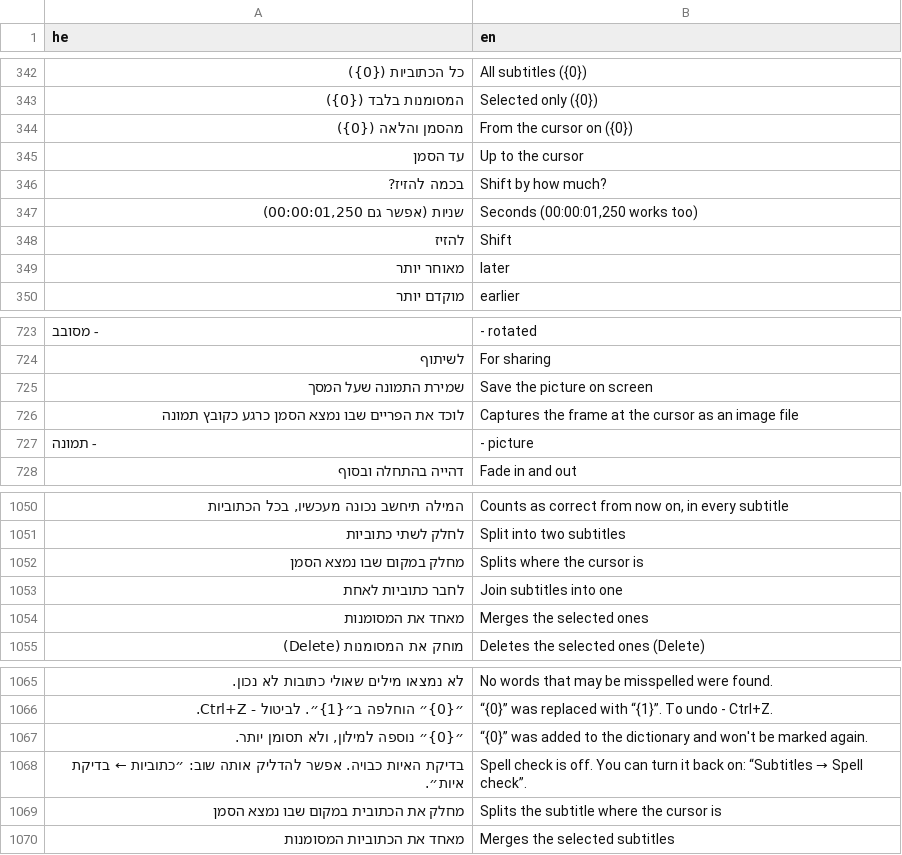
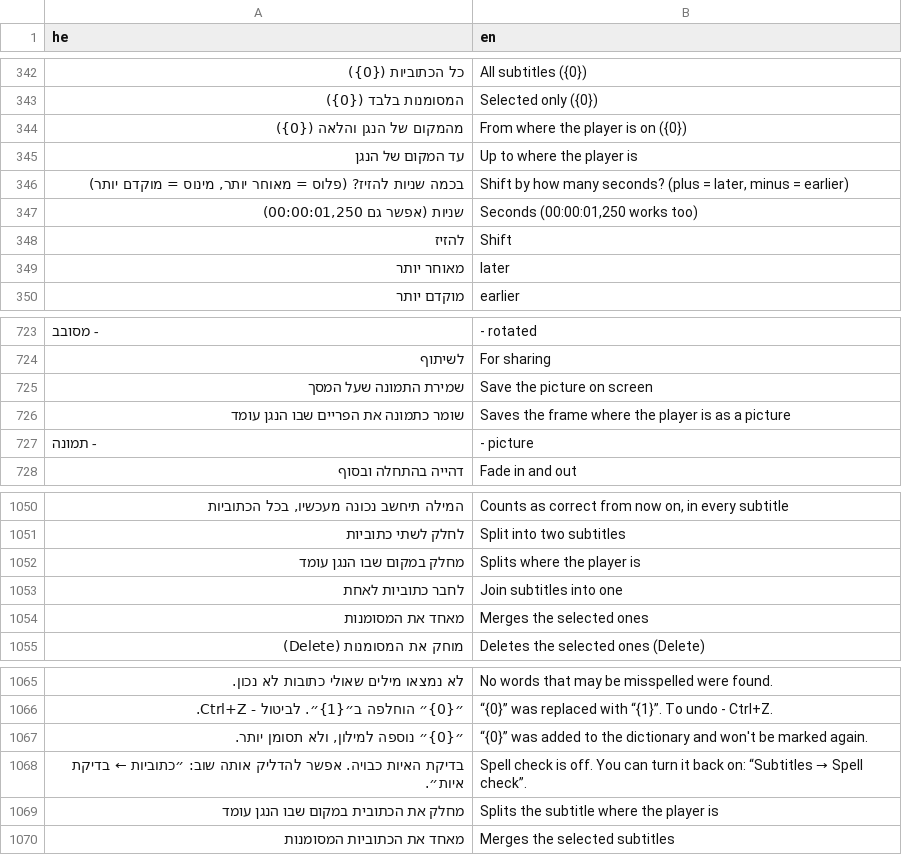
Before and after one commit to BeniaBot/subtitle-studio, a TSV file: build/lang/en.tsv, drawn as a sheet; only a part is shown, gaps mark what is left out; removed rows and columns are numbered as before the commit, all else as after; the diff names each change by its address in the sheet, - before the commit and + after, or states it on an @@ line.

```diff
--- a/build/lang/en.tsv
+++ b/build/lang/en.tsv
-row 344: מהסמן והלאה ({0}) | From the cursor on ({0})
-row 345: עד הסמן | Up to the cursor
-row 346: בכמה להזיז? | Shift by how much?
+row 344: מהמקום של הנגן והלאה ({0}) | From where the player is on ({0})
+row 345: עד המקום של הנגן | Up to where the player is
+row 346: בכמה שניות להזיז? (פלוס = מאוחר יותר, מינוס = מוקדם יותר) | Shift by how many seconds? (plus = later, minus = earlier)
-row 726: לוכד את הפריים שבו נמצא הסמן כרגע כקובץ תמונה | Captures the frame at the cursor as an image file
+row 726: שומר כתמונה את הפריים שבו הנגן עומד | Saves the frame where the player is as a picture
-row 1052: מחלק במקום שבו נמצא הסמן | Splits where the cursor is
+row 1052: מחלק במקום שבו הנגן עומד | Splits where the player is
-A1069 (he): מחלק את הכתובית במקום שבו נמצא הסמן
+A1069 (he): מחלק את הכתובית במקום שבו הנגן עומד
-B1069 (en): Splits the subtitle where the cursor is
+B1069 (en): Splits the subtitle where the player is
```
Also changed, not shown: 5 other files.
